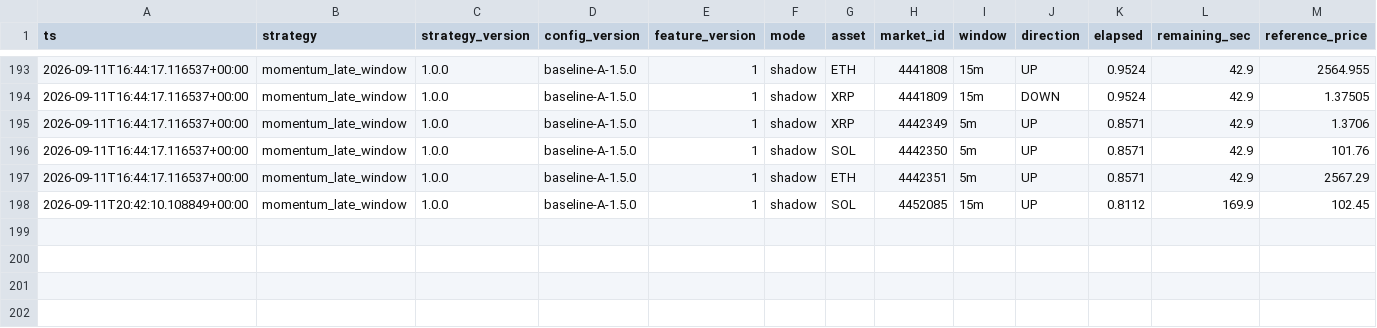
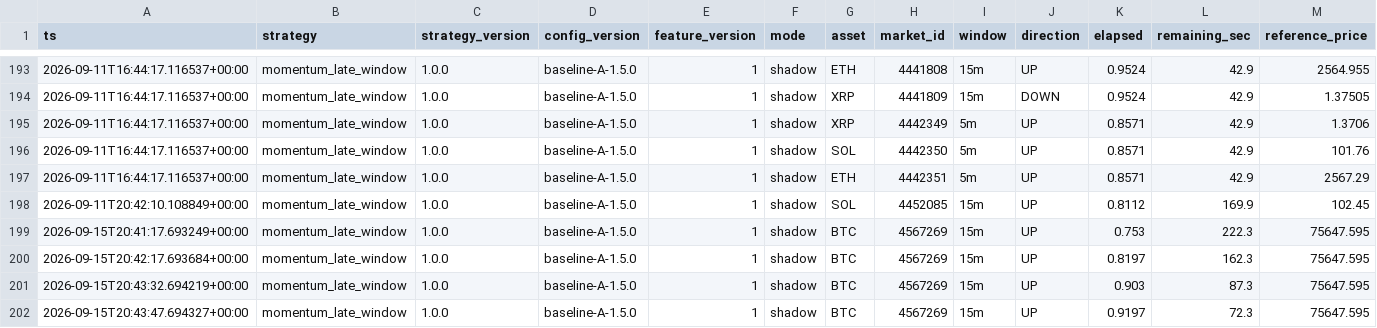
Before and after one commit to n85t594ht5-creator/polylab, a CSV file: data/signals.csv, drawn as a sheet; only a part is shown, gaps mark what is left out; rows hold the shown columns only; the diff names each change by its address in the sheet, - before the commit and + after, or states it on an @@ line.

```diff
--- a/data/signals.csv
+++ b/data/signals.csv
+row 199: 2026-09-15T20:41:17.693249+00:00 | momentum_late_window | 1.0.0 | baseline-A-1.5.0 | 1 | shadow | BTC | 4567269 | 15m | UP | 0.753 | 222.3 | 75647.595
+row 200: 2026-09-15T20:42:17.693684+00:00 | momentum_late_window | 1.0.0 | baseline-A-1.5.0 | 1 | shadow | BTC | 4567269 | 15m | UP | 0.8197 | 162.3 | 75647.595
+row 201: 2026-09-15T20:43:32.694219+00:00 | momentum_late_window | 1.0.0 | baseline-A-1.5.0 | 1 | shadow | BTC | 4567269 | 15m | UP | 0.903 | 87.3 | 75647.595
+row 202: 2026-09-15T20:43:47.694327+00:00 | momentum_late_window | 1.0.0 | baseline-A-1.5.0 | 1 | shadow | BTC | 4567269 | 15m | UP | 0.9197 | 72.3 | 75647.595
```
Also changed, not shown: data/moves/2026-09-15.csv, 15 other files.
